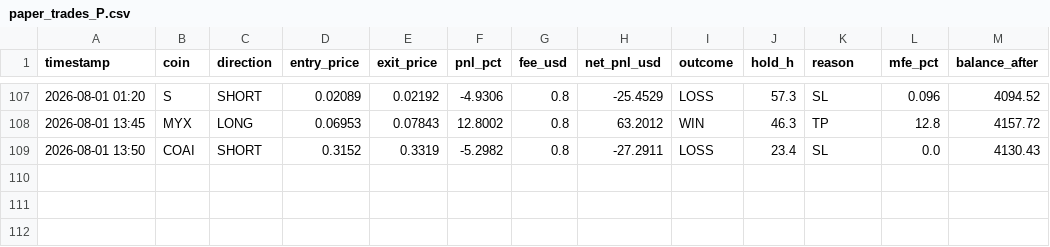
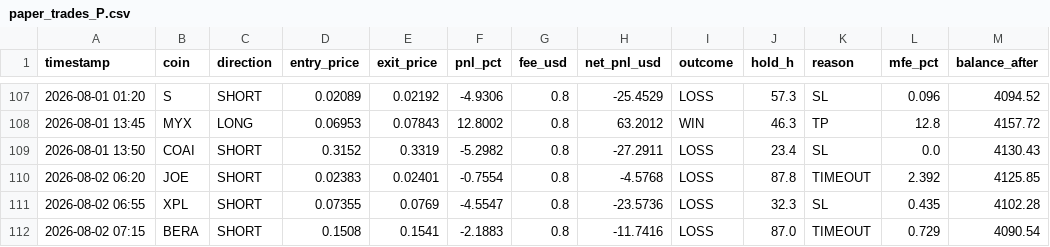
Before and after one commit to AlexeyKharin06/bots-cluster-, a CSV file: memory/trade/paper_v1/paper_trades_P.csv, drawn as a sheet; only a part is shown, gaps mark what is left out; the diff names each change by its address in the sheet, - before the commit and + after, or states it on an @@ line.

Commit message:
trade paper_v1 auto 2026-08-02_12:17

```diff
--- a/memory/trade/paper_v1/paper_trades_P.csv
+++ b/memory/trade/paper_v1/paper_trades_P.csv
+row 110: 2026-08-02 06:20 | JOE | SHORT | 0.02383 | 0.02401 | -0.7554 | 0.8 | -4.5768 | LOSS | 87.8 | TIMEOUT | 2.392 | 4125.85
+row 111: 2026-08-02 06:55 | XPL | SHORT | 0.07355 | 0.0769 | -4.5547 | 0.8 | -23.5736 | LOSS | 32.3 | SL | 0.435 | 4102.28
+row 112: 2026-08-02 07:15 | BERA | SHORT | 0.1508 | 0.1541 | -2.1883 | 0.8 | -11.7416 | LOSS | 87.0 | TIMEOUT | 0.729 | 4090.54
```
Also changed, not shown: memory/trade/paper_v1/paper_trades_O.csv, 11 other files.
